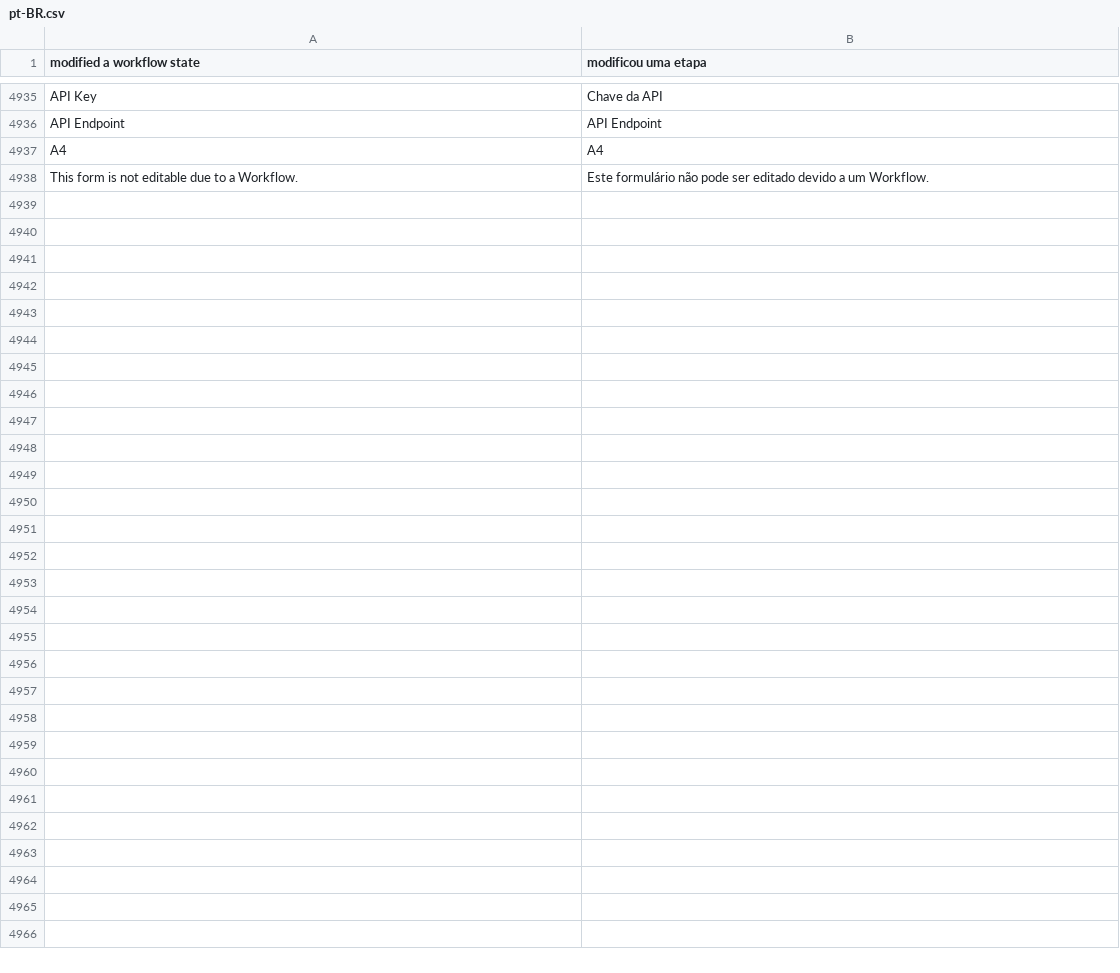
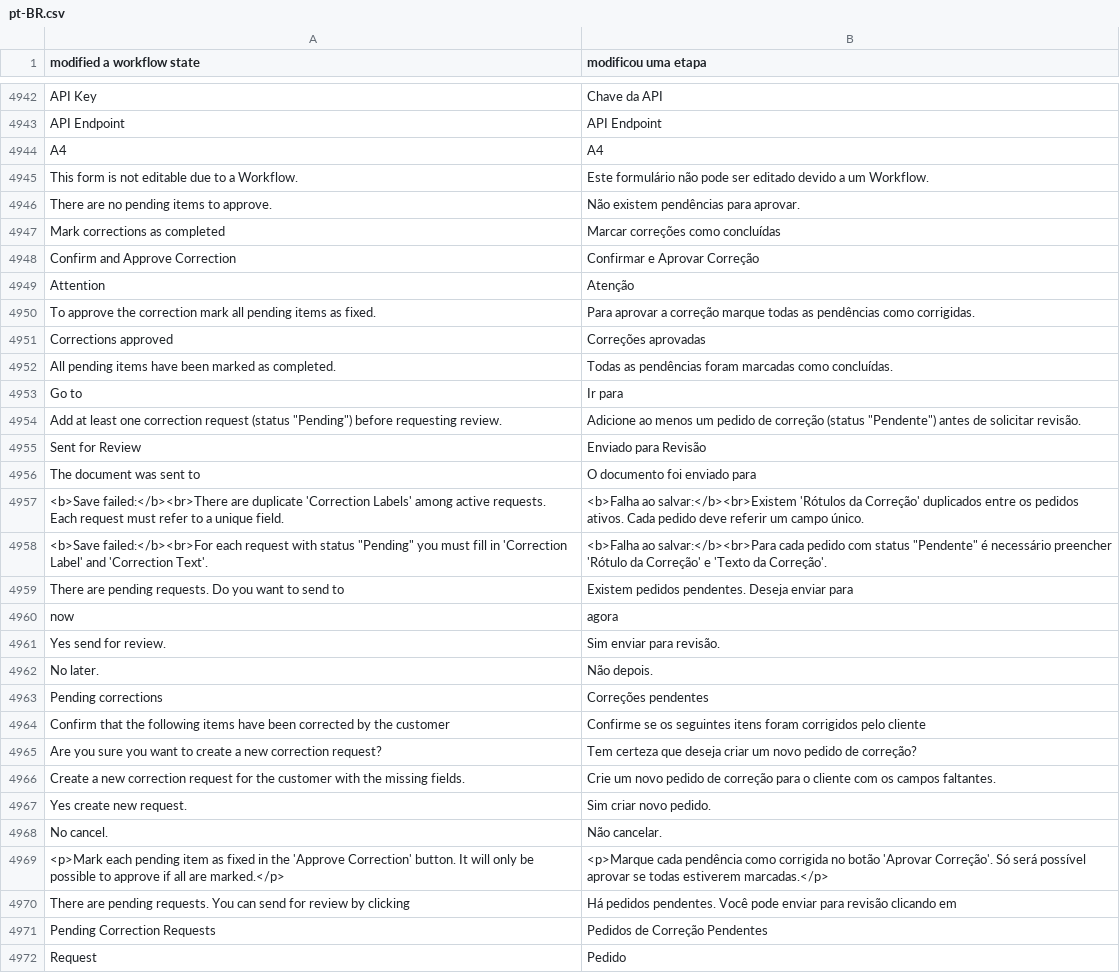
Before and after one commit to AnyGridTech/frappe_agt, a CSV file: frappe_agt/translations/pt-BR.csv, drawn as a sheet; only a part is shown, gaps mark what is left out; the diff covers the shown part only.

Commit message:
Remove Compliance Statement and Test Compliance Statement files; update Corrections Tracker JSON with new field labels and options; modify JavaScript for corrections tracker to use updated field names and translations; add new translations for user-facing strings; create a new TypeScript bundle entry for module imports.

```diff
--- a/frappe_agt/translations/pt-BR.csv
+++ b/frappe_agt/translations/pt-BR.csv
@@ -4938 +4945,28 @@ A4,A4
 This form is not editable due to a Workflow.,Este formulário não pode ser editado devido a um Workflow.
+There are no pending items to approve.,Não existem pendências para aprovar.
+Mark corrections as completed,Marcar correções como concluídas
+Confirm and Approve Correction,Confirmar e Aprovar Correção
+Attention,Atenção
+To approve the correction mark all pending items as fixed.,Para aprovar a correção marque todas as pendências como corrigidas.
+Corrections approved,Correções aprovadas
+All pending items have been marked as completed.,Todas as pendências foram marcadas como concluídas.
+Go to,Ir para
+Add at least one correction request (status "Pending") before requesting review.,Adicione ao menos um pedido de correção (status "Pendente") antes de solicitar revisão.
+Sent for Review,Enviado para Revisão
+The document was sent to,O documento foi enviado para
+<b>Save failed:</b><br>There are duplicate 'Correction Labels' among active requests. Each request must refer to a unique field.,<b>Falha ao salvar:</b><br>Existem 'Rótulos da Correção' duplicados entre os pedidos ativos. Cada pedido deve referir um campo único.
+<b>Save failed:</b><br>For each request with status "Pending" you must fill in 'Correction Label' and 'Correction Text'.,<b>Falha ao salvar:</b><br>Para cada pedido com status "Pendente" é necessário preencher 'Rótulo da Correção' e 'Texto da Correção'.
+There are pending requests. Do you want to send to,Existem pedidos pendentes. Deseja enviar para
+now,agora
+Yes send for review.,Sim enviar para revisão.
+No later.,Não depois.
+Pending corrections,Correções pendentes
+Confirm that the following items have been corrected by the customer,Confirme se os seguintes itens foram corrigidos pelo cliente
+Are you sure you want to create a new correction request?,Tem certeza que deseja criar um novo pedido de correção?
+Create a new correction request for the customer with the missing fields.,Crie um novo pedido de correção para o cliente com os campos faltantes.
+Yes create new request.,Sim criar novo pedido.
+No cancel.,Não cancelar.
+<p>Mark each pending item as fixed in the 'Approve Correction' button. It will only be possible to approve if all are marked.</p>,<p>Marque cada pendência como corrigida no botão 'Aprovar Correção'. Só será possível aprovar se todas estiverem marcadas.</p>
+There are pending requests. You can send for review by clicking,Há pedidos pendentes. Você pode enviar para revisão clicando em
+Pending Correction Requests,Pedidos de Correção Pendentes
+Request,Pedido
```
Also changed, not shown: 7 added rows elsewhere in this file, 10 other files.
